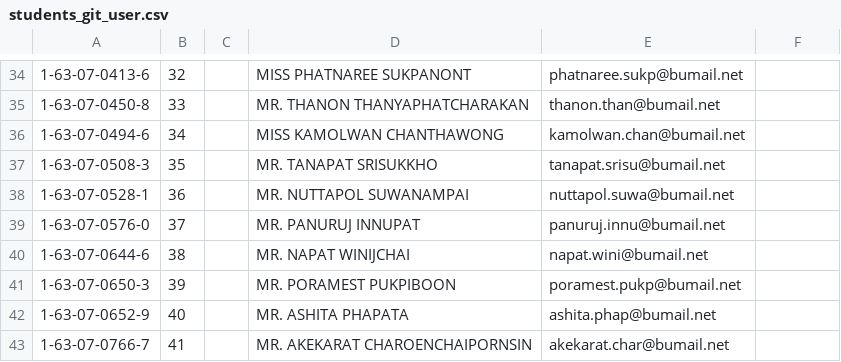
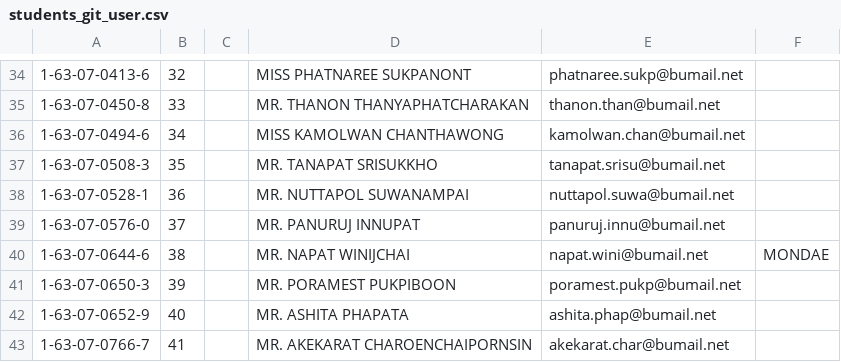
Before and after one commit to digitake/pwa-course-2022, a CSV file: students_git_user.csv, drawn as a sheet; only a part is shown, gaps mark what is left out; the diff names each change by its address in the sheet, - before the commit and + after, or states it on an @@ line.

Commit message:
Update students_git_user.csv

```diff
--- a/students_git_user.csv
+++ b/students_git_user.csv
-F40: (empty)
+F40: MONDAE
```
